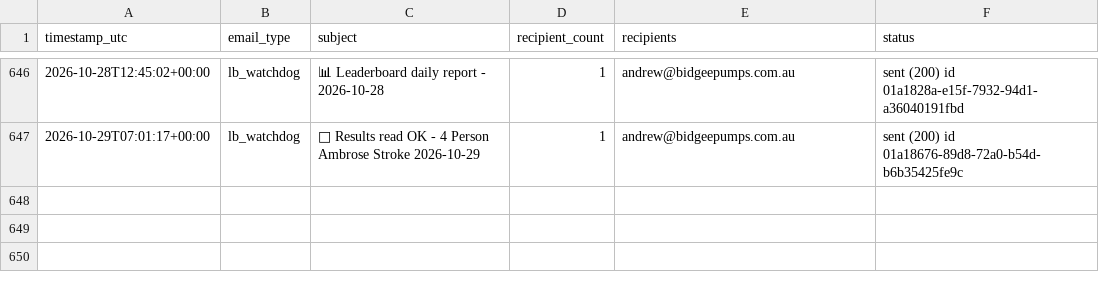
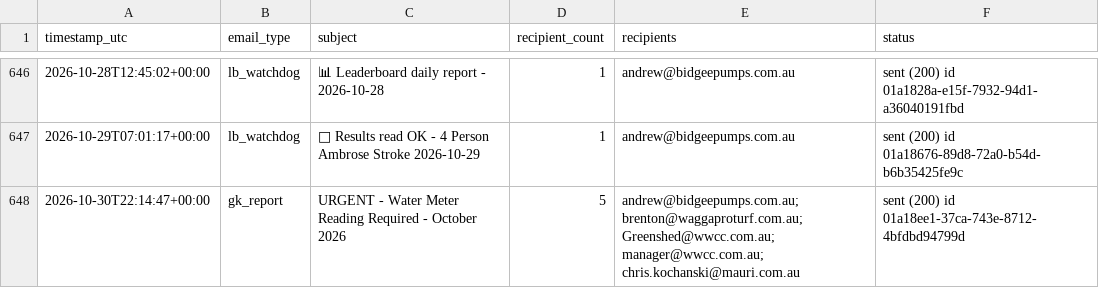
Before and after one commit to Bidgee182/wwcc-weather-page, a CSV file: data/email_log.csv, drawn as a sheet; only a part is shown, gaps mark what is left out; the diff names each change by its address in the sheet, - before the commit and + after, or states it on an @@ line.

```diff
--- a/data/email_log.csv
+++ b/data/email_log.csv
+row 648: 2026-10-30T22:14:47+00:00 | gk_report | URGENT - Water Meter Reading Required - October 2026 | 5 | andrew@bidgeepumps.com.au; brenton@waggaproturf.com.au; Greenshed@wwcc.com.au; manager@wwcc.com.au; chris.kochanski@mauri.com.au | sent (200) id 01a18ee1-37ca-743e-8712-4bfdbd94799d
```
Also changed, not shown: data/daily_log.csv, 1 other file.
